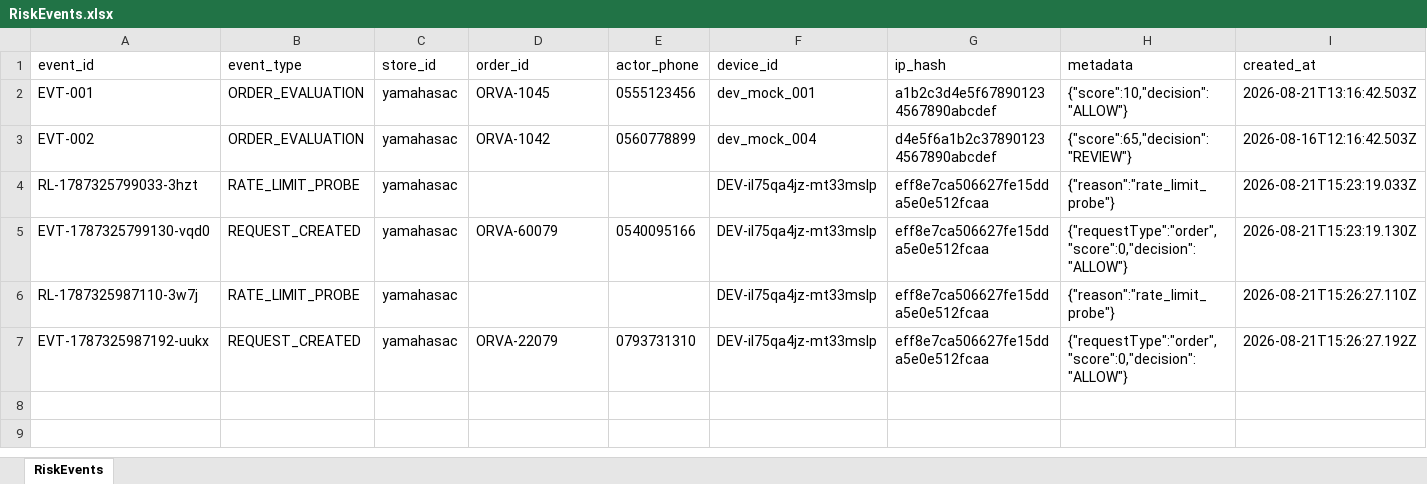
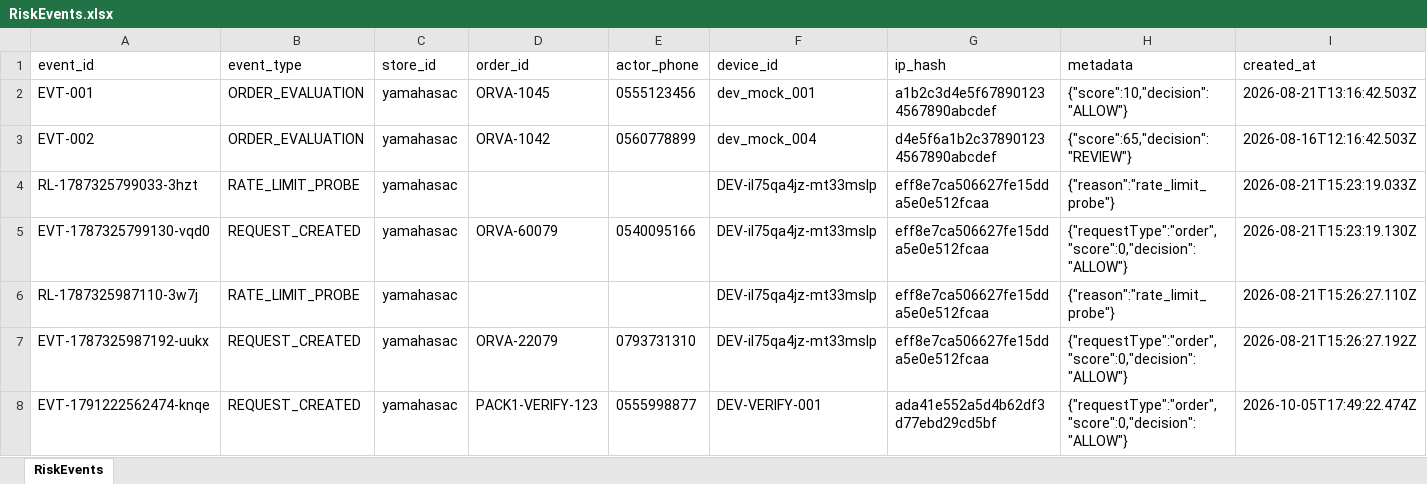
Before and after one commit to dripidin/orvastore, an Excel workbook: data/excel/RiskEvents.xlsx, sheet RiskEvents, drawn as a sheet; values as stored, in another font and other column widths than the file's, no borders; the diff names each change by its address in the sheet, - before the commit and + after, or states it on an @@ line.

```diff
--- a/data/excel/RiskEvents.xlsx (sheet RiskEvents)
+++ b/data/excel/RiskEvents.xlsx (sheet RiskEvents)
+row 8: EVT-1791222562474-knqe | REQUEST_CREATED | yamahasac | PACK1-VERIFY-123 | 0555998877 | DEV-VERIFY-001 | ada41e552a5d4b62df3d77ebd29cd5bf | {"requestType":"order","score":0,"decision":"ALLOW"} | 2026-10-05T17:49:22.474Z
```
Also changed, not shown: data/excel/Customers.xlsx, data/excel/Orders.xlsx, 52 other files.
